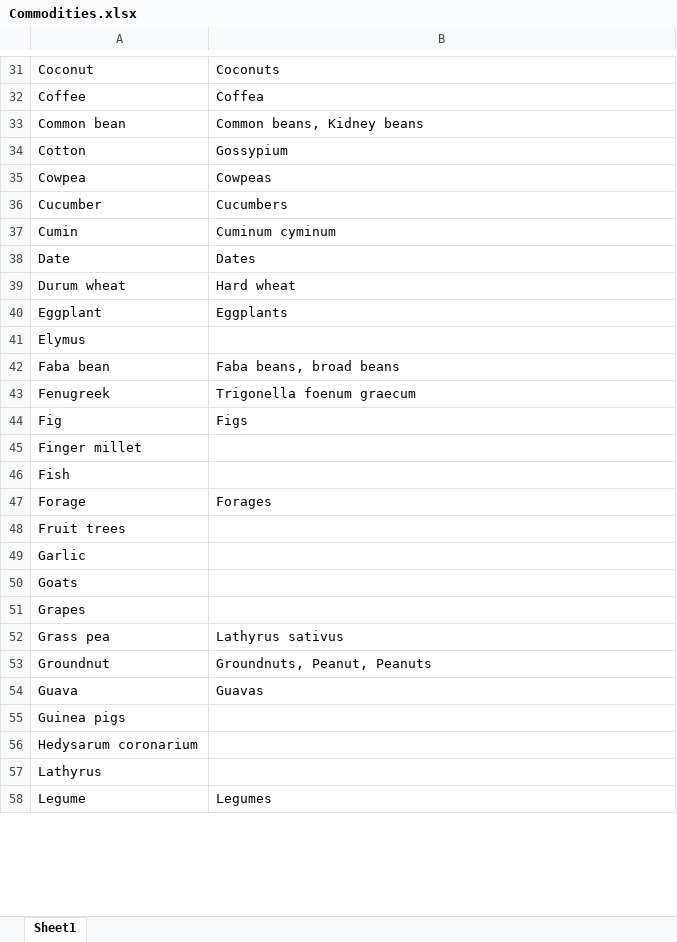
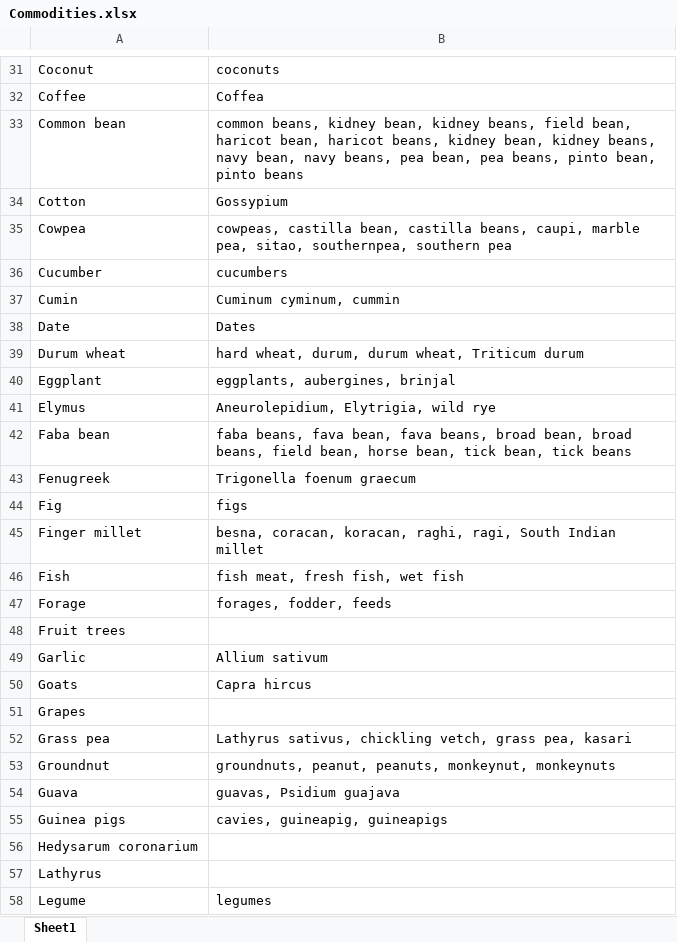
Before and after one commit to icarda-git/M-QAP, an Excel workbook: src/handle/Commodities.xlsx, sheet Sheet1, drawn as a sheet; only a part is shown, gaps mark what is left out; values as stored, in another font and other column widths than the file's, no borders; the diff covers the shown part only; the diff names each change by its address in the sheet, - before the commit and + after, or states it on an @@ line.

```diff
--- a/src/handle/Commodities.xlsx (sheet Sheet1)
+++ b/src/handle/Commodities.xlsx (sheet Sheet1)
-B31: Coconuts
+B31: coconuts
-B33: Common beans, Kidney beans
+B33: common beans, kidney bean, kidney beans, field bean, haricot bean, haricot beans, kidney bean, kidney beans, navy bean, navy beans, pea bean, pea beans, pinto bean, pinto beans
-B35: Cowpeas
+B35: cowpeas, castilla bean, castilla beans, caupi, marble pea, sitao, southernpea, southern pea
-B36: Cucumbers
+B36: cucumbers
-B37: Cuminum cyminum
+B37: Cuminum cyminum, cummin
-B39: Hard wheat
+B39: hard wheat, durum, durum wheat, Triticum durum
-B40: Eggplants
+B40: eggplants, aubergines, brinjal
-B41: (empty)
+B41: Aneurolepidium, Elytrigia, wild rye
-B42: Faba beans, broad beans
+B42: faba beans, fava bean, fava beans, broad bean, broad beans, field bean, horse bean, tick bean, tick beans
-B44: Figs
+B44: figs
-B45: (empty)
+B45: besna, coracan, koracan, raghi, ragi, South Indian millet
-B46: (empty)
+B46: fish meat, fresh fish, wet fish
-B47: Forages
+B47: forages, fodder, feeds
-B49: (empty)
+B49: Allium sativum
-B50: (empty)
+B50: Capra hircus
-B52: Lathyrus sativus
+B52: Lathyrus sativus, chickling vetch, grass pea, kasari
-B53: Groundnuts, Peanut, Peanuts
+B53: groundnuts, peanut, peanuts, monkeynut, monkeynuts
-B54: Guavas
+B54: guavas, Psidium guajava
-B55: (empty)
+B55: cavies, guineapig, guineapigs
-B58: Legumes
+B58: legumes
```
Also changed, not shown: 5 added rows, 5 removed rows and 67 edited cells elsewhere in this sheet, 2 other files.
